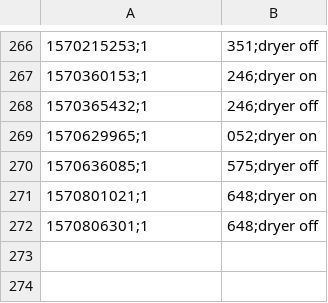
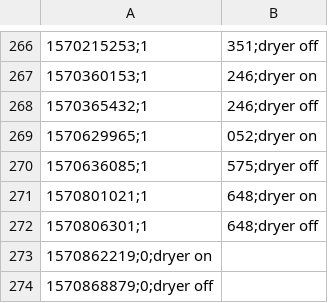
Before and after one commit to balk77/Home-AssistantConfig, a CSV file: appdaemon3/conf/dryer.csv, drawn as a sheet; only a part is shown, gaps mark what is left out.

```diff
--- a/appdaemon3/conf/dryer.csv
+++ b/appdaemon3/conf/dryer.csv
@@ -272 +272,3 @@
 1570806301;1,648;dryer off
+1570862219;0;dryer on
+1570868879;0;dryer off
```
Also changed, not shown: appdaemon3/conf/washer.csv, 16 other files.
